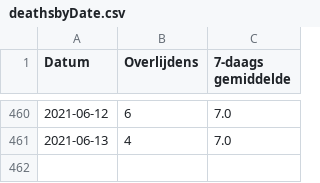
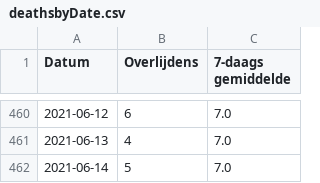
Before and after one commit to andystevensss/corona-data, a CSV file: deaths/deathsbyDate.csv, drawn as a sheet; only a part is shown, gaps mark what is left out.

Commit message:
automatic update

```diff
--- a/deaths/deathsbyDate.csv
+++ b/deaths/deathsbyDate.csv
@@ -461 +461,2 @@ Datum,Overlijdens,7-daags gemiddelde
 2021-06-13,4,7.0
+2021-06-14,5,7.0
```
